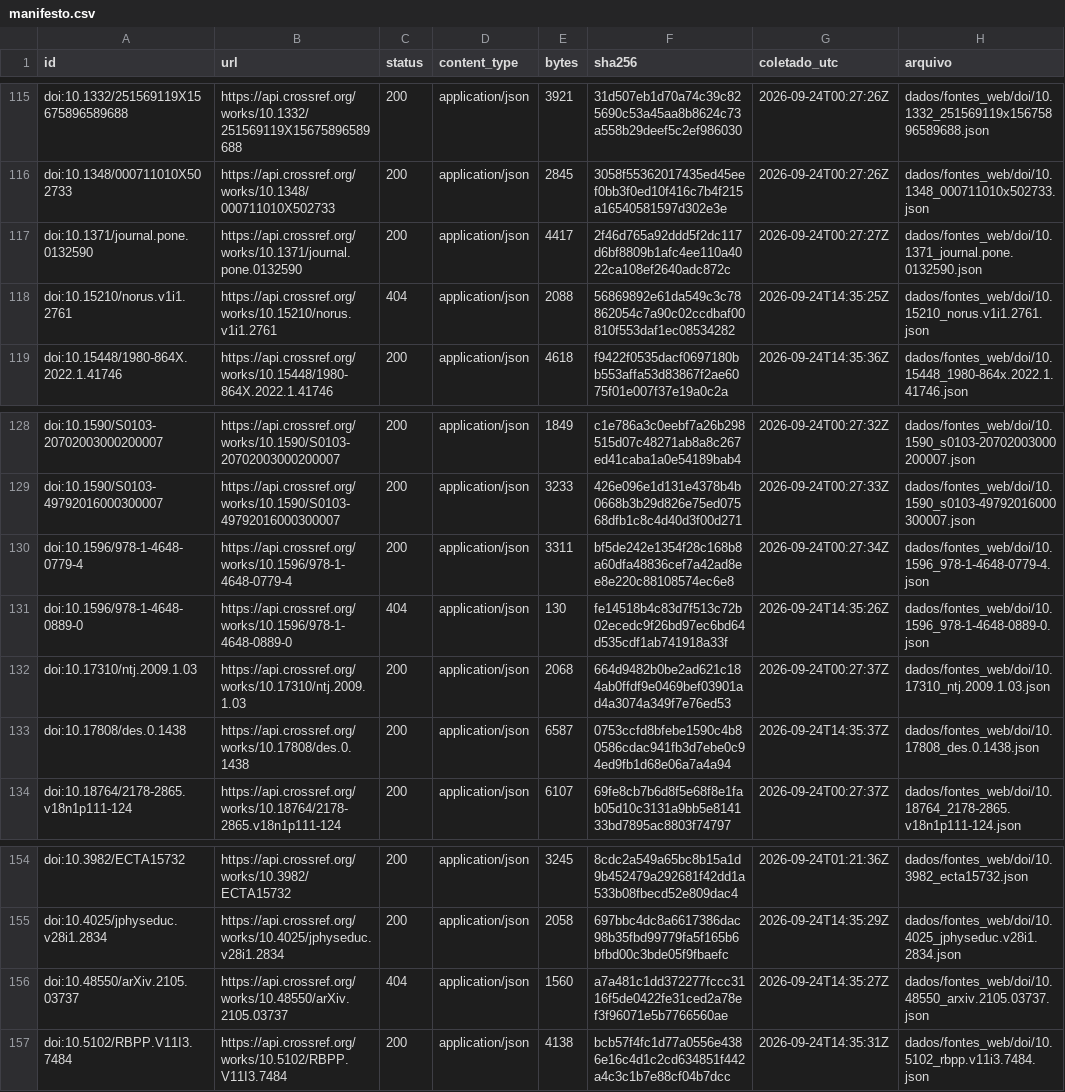
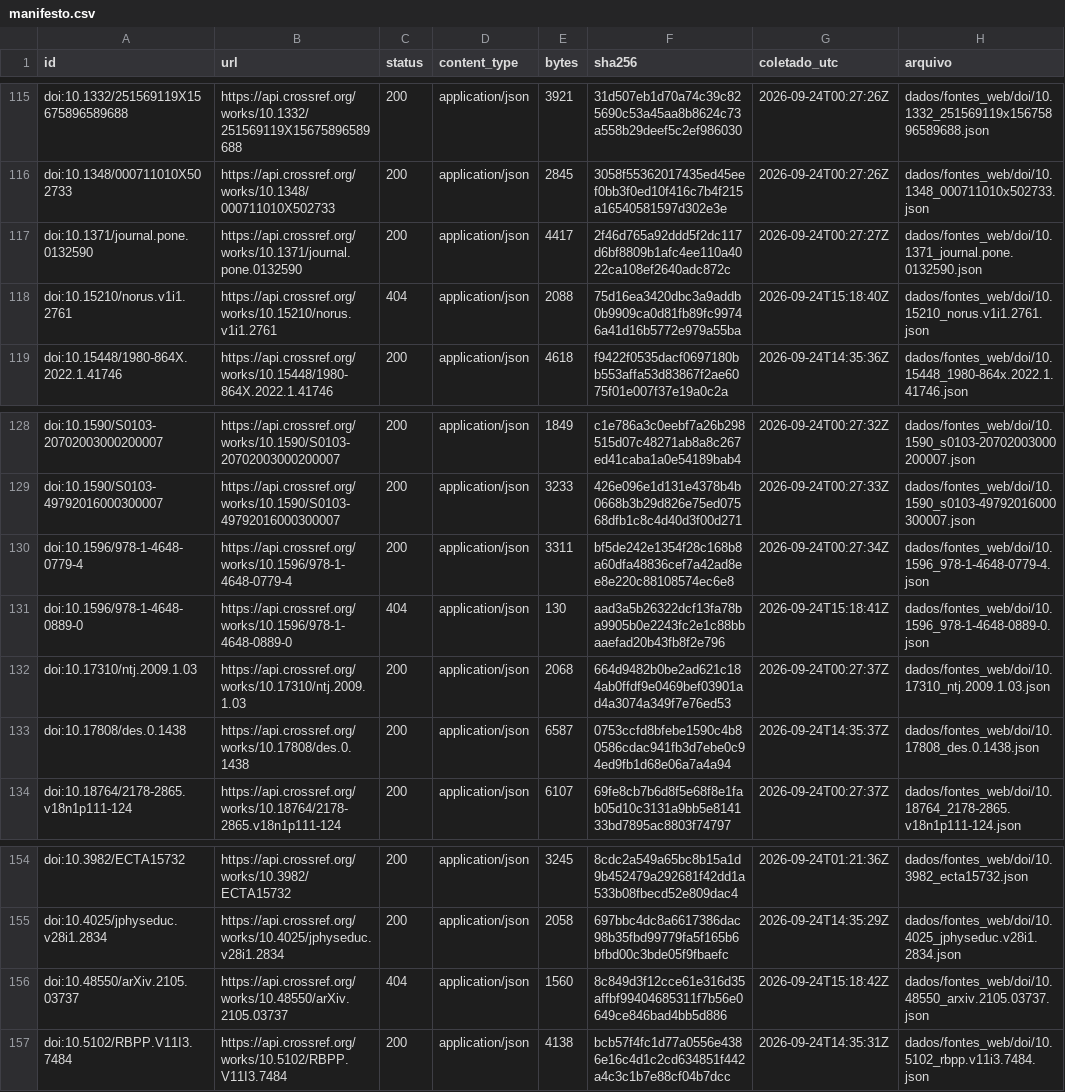
Before and after one commit to fcarva/aval-pol, a CSV file: dados/fontes_web/manifesto.csv, drawn as a sheet; only a part is shown, gaps mark what is left out.

```diff
--- a/dados/fontes_web/manifesto.csv
+++ b/dados/fontes_web/manifesto.csv
@@ -117,3 +117,3 @@ doi:10.1348/000711010X502733,https://api.crossref.org/works/10.1348/000711010X50
 doi:10.1371/journal.pone.0132590,https://api.crossref.org/works/10.1371/journal.pone.0132590,200,application/json,4417,2f46d765a92ddd5f2dc117d6bf8809b1afc4ee110a4022ca108ef2640adc872c,2026-09-24T00:27:27Z,dados/fontes_web/doi/10.1371_journal.pone.0132590.json
-doi:10.15210/norus.v1i1.2761,https://api.crossref.org/works/10.15210/norus.v1i1.2761,404,application/json,2088,56869892e61da549c3c78862054c7a90c02ccdbaf00810f553daf1ec08534282,2026-09-24T14:35:25Z,dados/fontes_web/doi/10.15210_norus.v1i1.2761.json
+doi:10.15210/norus.v1i1.2761,https://api.crossref.org/works/10.15210/norus.v1i1.2761,404,application/json,2088,75d16ea3420dbc3a9addb0b9909ca0d81fb89fc99746a41d16b5772e979a55ba,2026-09-24T15:18:40Z,dados/fontes_web/doi/10.15210_norus.v1i1.2761.json
 doi:10.15448/1980-864X.2022.1.41746,https://api.crossref.org/works/10.15448/1980-864X.2022.1.41746,200,application/json,4618,f9422f0535dacf0697180bb553affa53d83867f2ae6075f01e007f37e19a0c2a,2026-09-24T14:35:36Z,dados/fontes_web/doi/10.15448_1980-864x.2022.1.41746.json
@@ -130,3 +130,3 @@ doi:10.1590/S0103-49792016000300007,https://api.crossref.org/works/10.1590/S0103
 doi:10.1596/978-1-4648-0779-4,https://api.crossref.org/works/10.1596/978-1-4648-0779-4,200,application/json,3311,bf5de242e1354f28c168b8a60dfa48836cef7a42ad8ee8e220c88108574ec6e8,2026-09-24T00:27:34Z,dados/fontes_web/doi/10.1596_978-1-4648-0779-4.json
-doi:10.1596/978-1-4648-0889-0,https://api.crossref.org/works/10.1596/978-1-4648-0889-0,404,application/json,130,fe14518b4c83d7f513c72b02ecedc9f26bd97ec6bd64d535cdf1ab741918a33f,2026-09-24T14:35:26Z,dados/fontes_web/doi/10.1596_978-1-4648-0889-0.json
+doi:10.1596/978-1-4648-0889-0,https://api.crossref.org/works/10.1596/978-1-4648-0889-0,404,application/json,130,aad3a5b26322dcf13fa78ba9905b0e2243fc2e1c88bbaaefad20b43fb8f2e796,2026-09-24T15:18:41Z,dados/fontes_web/doi/10.1596_978-1-4648-0889-0.json
 doi:10.17310/ntj.2009.1.03,https://api.crossref.org/works/10.17310/ntj.2009.1.03,200,application/json,2068,664d9482b0be2ad621c184ab0ffdf9e0469bef03901ad4a3074a349f7e76ed53,2026-09-24T00:27:37Z,dados/fontes_web/doi/10.17310_ntj.2009.1.03.json
@@ -155,3 +155,3 @@ doi:10.3982/ECTA15732,https://api.crossref.org/works/10.3982/ECTA15732,200,appli
 doi:10.4025/jphyseduc.v28i1.2834,https://api.crossref.org/works/10.4025/jphyseduc.v28i1.2834,200,application/json,2058,697bbc4dc8a6617386dac98b35fbd99779fa5f165b6bfbd00c3bde05f9fbaefc,2026-09-24T14:35:29Z,dados/fontes_web/doi/10.4025_jphyseduc.v28i1.2834.json
-doi:10.48550/arXiv.2105.03737,https://api.crossref.org/works/10.48550/arXiv.2105.03737,404,application/json,1560,a7a481c1dd372277fccc3116f5de0422fe31ced2a78ef3f96071e5b7766560ae,2026-09-24T14:35:27Z,dados/fontes_web/doi/10.48550_arxiv.2105.03737.json
+doi:10.48550/arXiv.2105.03737,https://api.crossref.org/works/10.48550/arXiv.2105.03737,404,application/json,1560,8c849d3f12cce61e316d35affbf99404685311f7b56e0649ce846bad4bb5d886,2026-09-24T15:18:42Z,dados/fontes_web/doi/10.48550_arxiv.2105.03737.json
 doi:10.5102/RBPP.V11I3.7484,https://api.crossref.org/works/10.5102/RBPP.V11I3.7484,200,application/json,4138,bcb57f4fc1d77a0556e4386e16c4d1c2cd634851f442a4c3c1b7e88cf04b7dcc,2026-09-24T14:35:31Z,dados/fontes_web/doi/10.5102_rbpp.v11i3.7484.json
```
Also changed, not shown: 3 other files.
